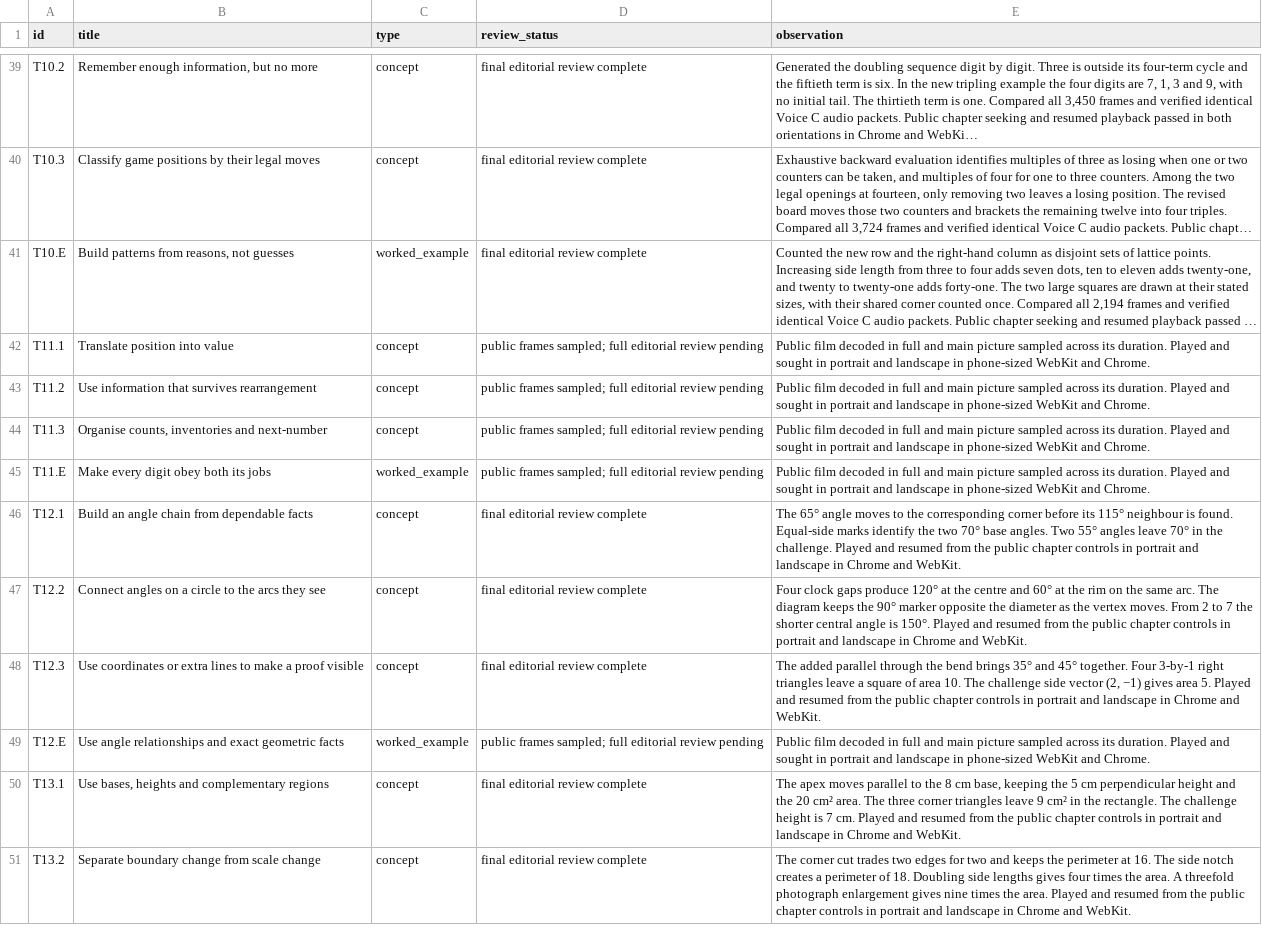
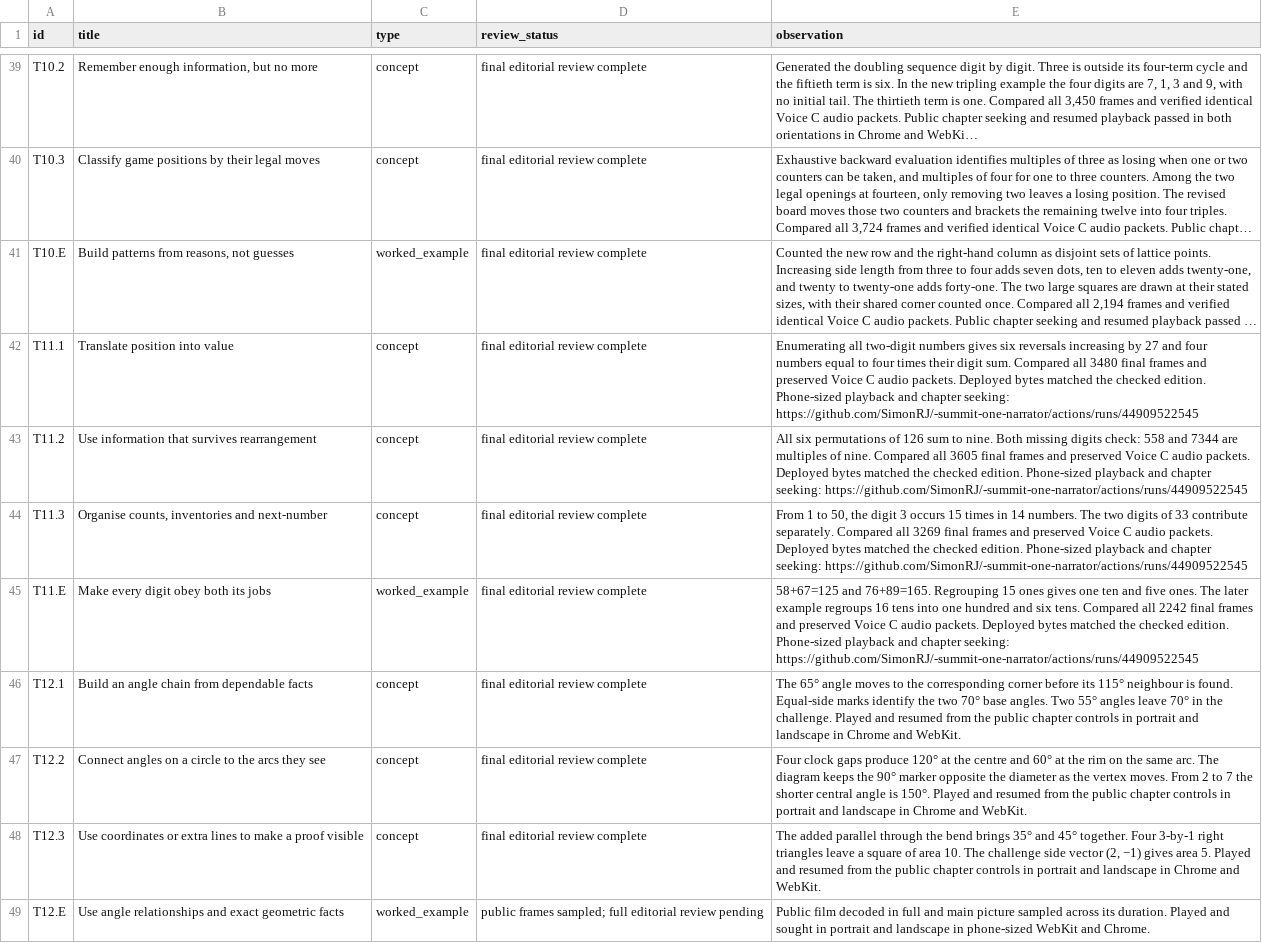
Before and after one commit to SimonRJ/-summit-one-narrator, a CSV file: docs/teaching-video-review-register-20261116.csv, drawn as a sheet; only a part is shown, gaps mark what is left out; the shorter side is filled out with more unchanged rows; long unchanged cells end in …; the diff names each change by its address in the sheet, - before the commit and + after, or states it on an @@ line.

Commit message:
Illustrate the two grid readings, reconcile the S094 narration gap and verify chapter 11 playback

```diff
--- a/docs/teaching-video-review-register-20261116.csv
+++ b/docs/teaching-video-review-register-20261116.csv
-D42:D45 (review_status): public frames sampled; full editorial review pending
+D42:D45 (review_status): final editorial review complete
-E42 (observation): Public film decoded in full and main picture sampled across its duration. Played and sought in portrait and landscape in phone-sized WebKit and Chrome.
+E42 (observation): Enumerating all two-digit numbers gives six reversals increasing by 27 and four numbers equal to four times their digit sum. Compared all 3480 final frames and preserved Voice C audio packets. Deployed bytes matched the checked edition. Phone-sized playback and chapter seeking: https://github.com/SimonRJ/-summit-one-narrator/actions/runs/44909522545
-E43 (observation): Public film decoded in full and main picture sampled across its duration. Played and sought in portrait and landscape in phone-sized WebKit and Chrome.
+E43 (observation): All six permutations of 126 sum to nine. Both missing digits check: 558 and 7344 are multiples of nine. Compared all 3605 final frames and preserved Voice C audio packets. Deployed bytes matched the checked edition. Phone-sized playback and chapter seeking: https://github.com/SimonRJ/-summit-one-narrator/actions/runs/44909522545
-E44 (observation): Public film decoded in full and main picture sampled across its duration. Played and sought in portrait and landscape in phone-sized WebKit and Chrome.
+E44 (observation): From 1 to 50, the digit 3 occurs 15 times in 14 numbers. The two digits of 33 contribute separately. Compared all 3269 final frames and preserved Voice C audio packets. Deployed bytes matched the checked edition. Phone-sized playback and chapter seeking: https://github.com/SimonRJ/-summit-one-narrator/actions/runs/44909522545
-E45 (observation): Public film decoded in full and main picture sampled across its duration. Played and sought in portrait and landscape in phone-sized WebKit and Chrome.
+E45 (observation): 58+67=125 and 76+89=165. Regrouping 15 ones gives one ten and five ones. The later example regroups 16 tens into one hundred and six tens. Compared all 2242 final frames and preserved Voice C audio packets. Deployed bytes matched the checked edition. Phone-sized playback and chapter seeking: https://github.com/SimonRJ/-summit-one-narrator/actions/runs/44909522545
```
Also changed, not shown: docs/lesson-introduction-review-register-20261116.csv, 12 other files.
